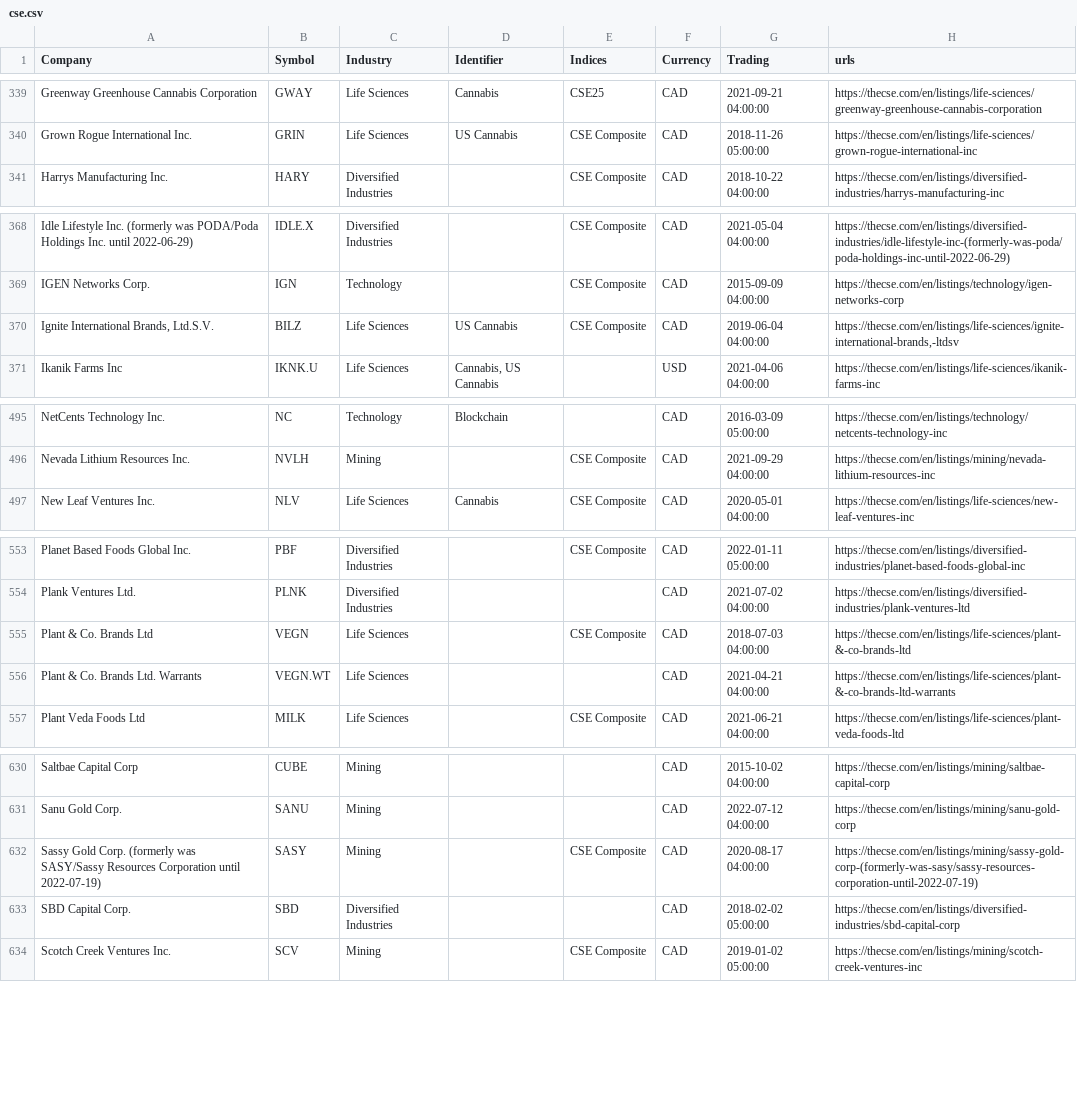
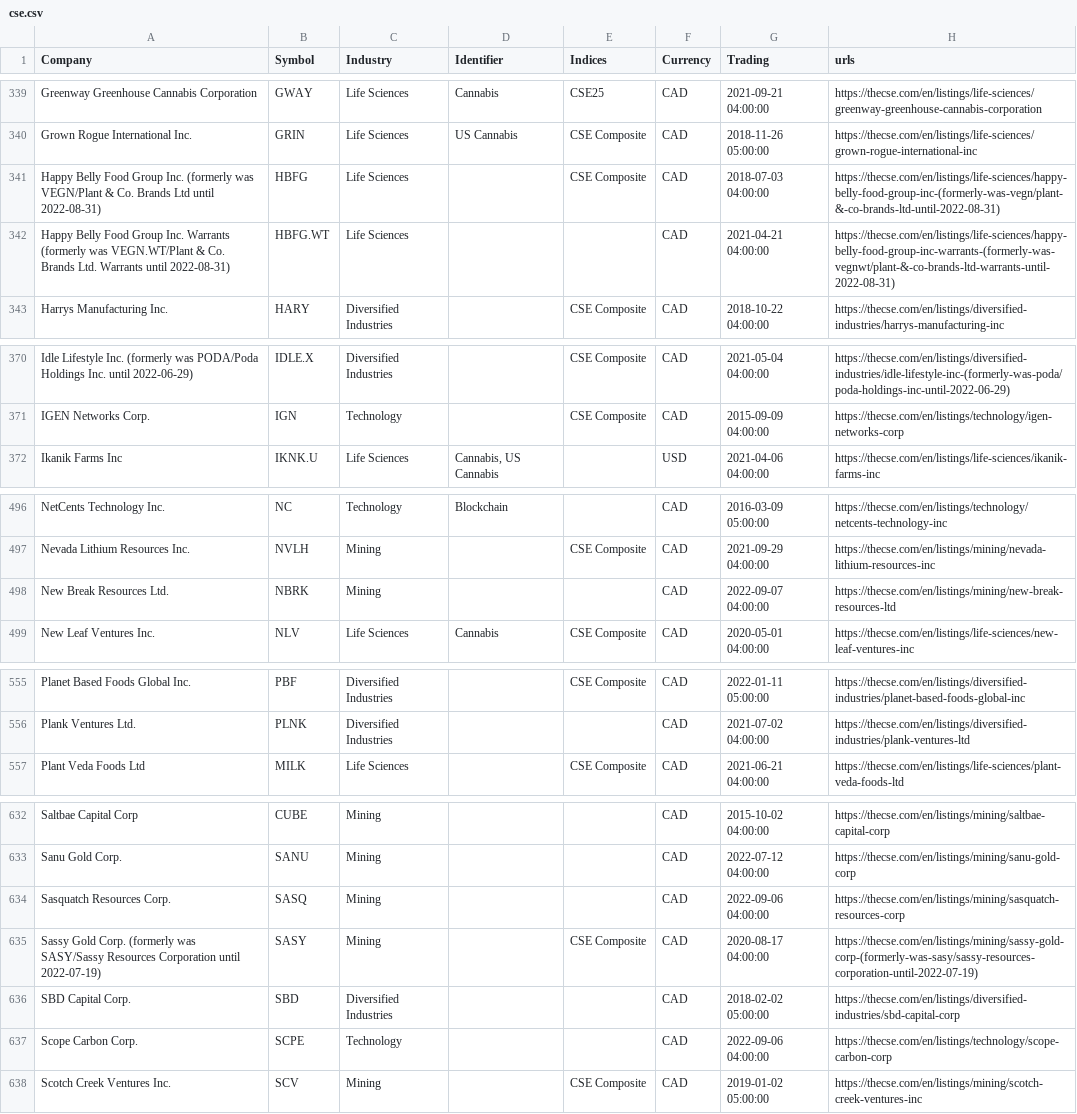
Before and after one commit to FriendlyUser/cad_tickers_list, a CSV file: static/latest/cse.csv, drawn as a sheet; only a part is shown, gaps mark what is left out; the diff covers the shown part only.

```diff
--- a/static/latest/cse.csv
+++ b/static/latest/cse.csv
@@ -340,2 +340,4 @@ Greenway Greenhouse Cannabis Corporation,GWAY,Life Sciences,Cannabis,CSE25,CAD,2
 Grown Rogue International Inc.,GRIN,Life Sciences,US Cannabis,CSE Composite,CAD,2018-11-26 05:00:00,https://thecse.com/en/listings/life-sciences/grown-rogue-international-inc
+Happy Belly Food Group Inc. (formerly was VEGN/Plant & Co. Brands Ltd until 2022-08-31),HBFG,Life Sciences,,CSE Composite,CAD,2018-07-03 04:00:00,https://thecse.com/en/listings/life-sciences/happy-belly-food-group-inc-(formerly-was-vegn/plant-&-co-brands-ltd-until-2022-08-31)
+Happy Belly Food Group Inc. Warrants (formerly was VEGN.WT/Plant & Co. Brands Ltd. Warrants until 2022-08-31),HBFG.WT,Life Sciences,,,CAD,2021-04-21 04:00:00,https://thecse.com/en/listings/life-sciences/happy-belly-food-group-inc-warrants-(formerly-was-vegnwt/plant-&-co-brands-ltd-warrants-until-2022-08-31)
 Harrys Manufacturing Inc.,HARY,Diversified Industries,,CSE Composite,CAD,2018-10-22 04:00:00,https://thecse.com/en/listings/diversified-industries/harrys-manufacturing-inc
@@ -369,3 +371,2 @@ Idle Lifestyle Inc. (formerly was PODA/Poda Holdings Inc. until 2022-06-29),IDLE
 IGEN Networks Corp.,IGN,Technology,,CSE Composite,CAD,2015-09-09 04:00:00,https://thecse.com/en/listings/technology/igen-networks-corp
-"Ignite International Brands, Ltd.S.V.",BILZ,Life Sciences,US Cannabis,CSE Composite,CAD,2019-06-04 04:00:00,"https://thecse.com/en/listings/life-sciences/ignite-international-brands,-ltdsv"
 Ikanik Farms Inc,IKNK.U,Life Sciences,"Cannabis, US Cannabis",,USD,2021-04-06 04:00:00,https://thecse.com/en/listings/life-sciences/ikanik-farms-inc
@@ -496,2 +497,3 @@ NetCents Technology Inc.,NC,Technology,Blockchain,,CAD,2016-03-09 05:00:00,https
 Nevada Lithium Resources Inc.,NVLH,Mining,,CSE Composite,CAD,2021-09-29 04:00:00,https://thecse.com/en/listings/mining/nevada-lithium-resources-inc
+New Break Resources Ltd.,NBRK,Mining,,,CAD,2022-09-07 04:00:00,https://thecse.com/en/listings/mining/new-break-resources-ltd
 New Leaf Ventures Inc.,NLV,Life Sciences,Cannabis,CSE Composite,CAD,2020-05-01 04:00:00,https://thecse.com/en/listings/life-sciences/new-leaf-ventures-inc
@@ -554,4 +556,2 @@ Planet Based Foods Global Inc.,PBF,Diversified Industries,,CSE Composite,CAD,202
 Plank Ventures Ltd.,PLNK,Diversified Industries,,,CAD,2021-07-02 04:00:00,https://thecse.com/en/listings/diversified-industries/plank-ventures-ltd
-Plant & Co. Brands Ltd,VEGN,Life Sciences,,CSE Composite,CAD,2018-07-03 04:00:00,https://thecse.com/en/listings/life-sciences/plant-&-co-brands-ltd
-Plant & Co. Brands Ltd. Warrants,VEGN.WT,Life Sciences,,,CAD,2021-04-21 04:00:00,https://thecse.com/en/listings/life-sciences/plant-&-co-brands-ltd-warrants
 Plant Veda Foods Ltd,MILK,Life Sciences,,CSE Composite,CAD,2021-06-21 04:00:00,https://thecse.com/en/listings/life-sciences/plant-veda-foods-ltd
@@ -631,4 +633,6 @@ Saltbae Capital Corp,CUBE,Mining,,,CAD,2015-10-02 04:00:00,https://thecse.com/en
 Sanu Gold Corp.,SANU,Mining,,,CAD,2022-07-12 04:00:00,https://thecse.com/en/listings/mining/sanu-gold-corp
+Sasquatch Resources Corp.,SASQ,Mining,,,CAD,2022-09-06 04:00:00,https://thecse.com/en/listings/mining/sasquatch-resources-corp
 Sassy Gold Corp. (formerly was SASY/Sassy Resources Corporation until 2022-07-19),SASY,Mining,,CSE Composite,CAD,2020-08-17 04:00:00,https://thecse.com/en/listings/mining/sassy-gold-corp-(formerly-was-sasy/sassy-resources-corporation-until-2022-07-19)
 SBD Capital Corp.,SBD,Diversified Industries,,,CAD,2018-02-02 05:00:00,https://thecse.com/en/listings/diversified-industries/sbd-capital-corp
+Scope Carbon Corp.,SCPE,Technology,,,CAD,2022-09-06 04:00:00,https://thecse.com/en/listings/technology/scope-carbon-corp
 Scotch Creek Ventures Inc.,SCV,Mining,,CSE Composite,CAD,2019-01-02 05:00:00,https://thecse.com/en/listings/mining/scotch-creek-ventures-inc
```
Also changed, not shown: 2 added rows and 5 edited cells elsewhere in this file.
